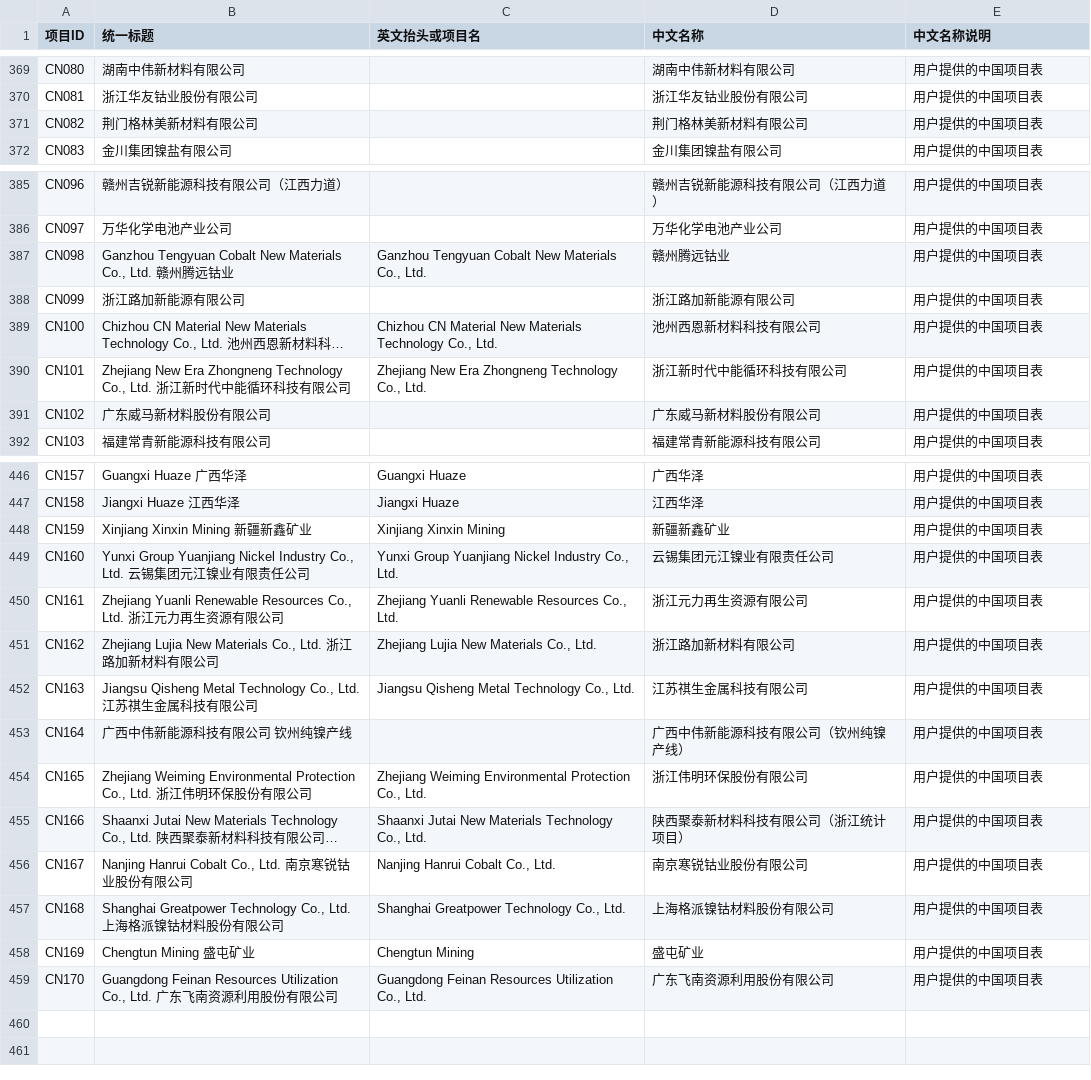
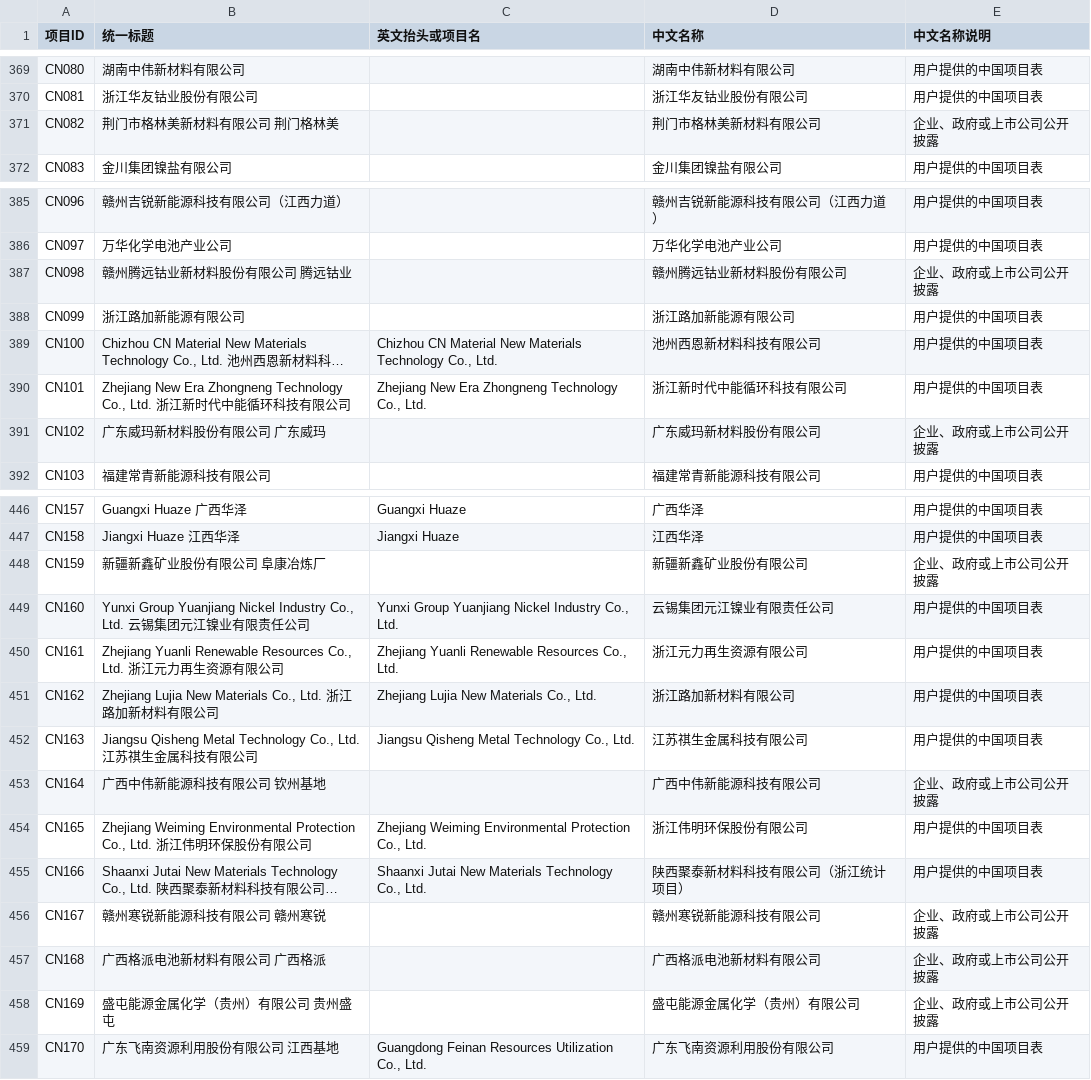
Before and after one commit to bc050603/indonesia-nickel, a CSV file: library/project-names.csv, drawn as a sheet; only a part is shown, gaps mark what is left out; long unchanged cells end in …; the diff covers the shown part only; the diff names each change by its address in the sheet, - before the commit and + after, or states it on an @@ line.

Commit message:
Expand China project histories, ownership and supply relationships from public sources

```diff
--- a/library/project-names.csv
+++ b/library/project-names.csv
-B371 (统一标题): 荆门格林美新材料有限公司
+B371 (统一标题): 荆门市格林美新材料有限公司 荆门格林美
-D371 (中文名称): 荆门格林美新材料有限公司
+D371 (中文名称): 荆门市格林美新材料有限公司
-E371 (中文名称说明): 用户提供的中国项目表
+E371 (中文名称说明): 企业、政府或上市公司公开披露
-B387 (统一标题): Ganzhou Tengyuan Cobalt New Materials Co., Ltd. 赣州腾远钴业
+B387 (统一标题): 赣州腾远钴业新材料股份有限公司 腾远钴业
-C387 (英文抬头或项目名): Ganzhou Tengyuan Cobalt New Materials Co., Ltd.
+C387 (英文抬头或项目名): (empty)
-D387 (中文名称): 赣州腾远钴业
+D387 (中文名称): 赣州腾远钴业新材料股份有限公司
-E387 (中文名称说明): 用户提供的中国项目表
+E387 (中文名称说明): 企业、政府或上市公司公开披露
-B391 (统一标题): 广东威马新材料股份有限公司
+B391 (统一标题): 广东威玛新材料股份有限公司 广东威玛
-D391 (中文名称): 广东威马新材料股份有限公司
+D391 (中文名称): 广东威玛新材料股份有限公司
-E391 (中文名称说明): 用户提供的中国项目表
+E391 (中文名称说明): 企业、政府或上市公司公开披露
-B448 (统一标题): Xinjiang Xinxin Mining 新疆新鑫矿业
+B448 (统一标题): 新疆新鑫矿业股份有限公司 阜康冶炼厂
-C448 (英文抬头或项目名): Xinjiang Xinxin Mining
+C448 (英文抬头或项目名): (empty)
-D448 (中文名称): 新疆新鑫矿业
+D448 (中文名称): 新疆新鑫矿业股份有限公司
-E448 (中文名称说明): 用户提供的中国项目表
+E448 (中文名称说明): 企业、政府或上市公司公开披露
-B453 (统一标题): 广西中伟新能源科技有限公司 钦州纯镍产线
+B453 (统一标题): 广西中伟新能源科技有限公司 钦州基地
-D453 (中文名称): 广西中伟新能源科技有限公司（钦州纯镍产线）
+D453 (中文名称): 广西中伟新能源科技有限公司
-E453 (中文名称说明): 用户提供的中国项目表
+E453 (中文名称说明): 企业、政府或上市公司公开披露
-B456 (统一标题): Nanjing Hanrui Cobalt Co., Ltd. 南京寒锐钴业股份有限公司
+B456 (统一标题): 赣州寒锐新能源科技有限公司 赣州寒锐
-C456 (英文抬头或项目名): Nanjing Hanrui Cobalt Co., Ltd.
+C456 (英文抬头或项目名): (empty)
-D456 (中文名称): 南京寒锐钴业股份有限公司
+D456 (中文名称): 赣州寒锐新能源科技有限公司
-E456:E458 (中文名称说明): 用户提供的中国项目表
+E456:E458 (中文名称说明): 企业、政府或上市公司公开披露
-B457 (统一标题): Shanghai Greatpower Technology Co., Ltd. 上海格派镍钴材料股份有限公司
+B457 (统一标题): 广西格派电池新材料有限公司 广西格派
-C457 (英文抬头或项目名): Shanghai Greatpower Technology Co., Ltd.
+C457 (英文抬头或项目名): (empty)
-D457 (中文名称): 上海格派镍钴材料股份有限公司
+D457 (中文名称): 广西格派电池新材料有限公司
-B458 (统一标题): Chengtun Mining 盛屯矿业
+B458 (统一标题): 盛屯能源金属化学（贵州）有限公司 贵州盛屯
-C458 (英文抬头或项目名): Chengtun Mining
+C458 (英文抬头或项目名): (empty)
-D458 (中文名称): 盛屯矿业
+D458 (中文名称): 盛屯能源金属化学（贵州）有限公司
-B459 (统一标题): Guangdong Feinan Resources Utilization Co., Ltd. 广东飞南资源利用股份有限公司
+B459 (统一标题): 广东飞南资源利用股份有限公司 江西基地
```
Also changed, not shown: 6 edited cells elsewhere in this file, 21 other files.
